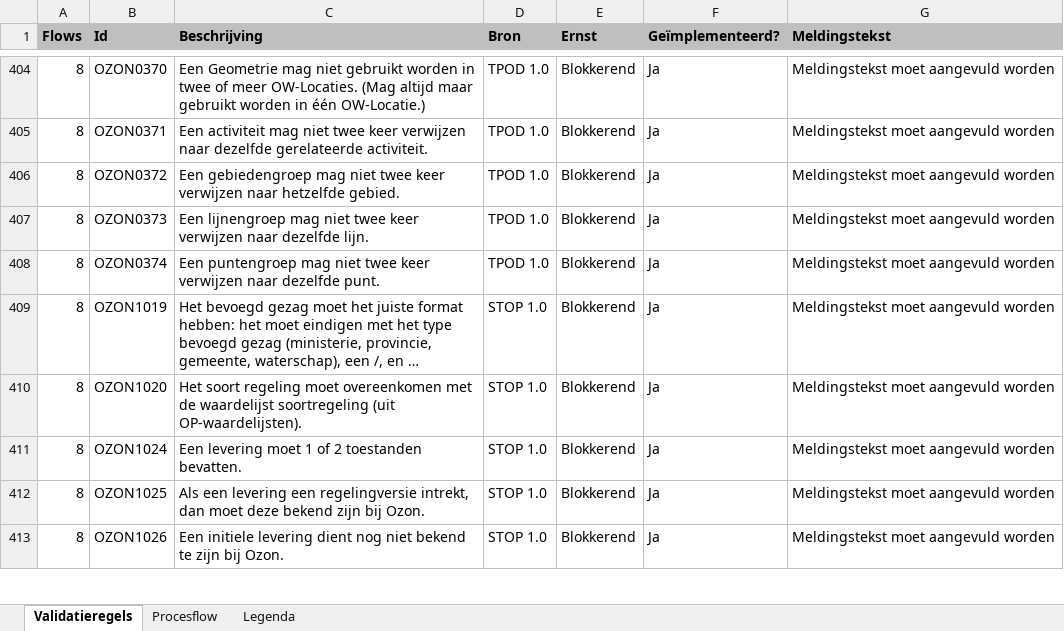
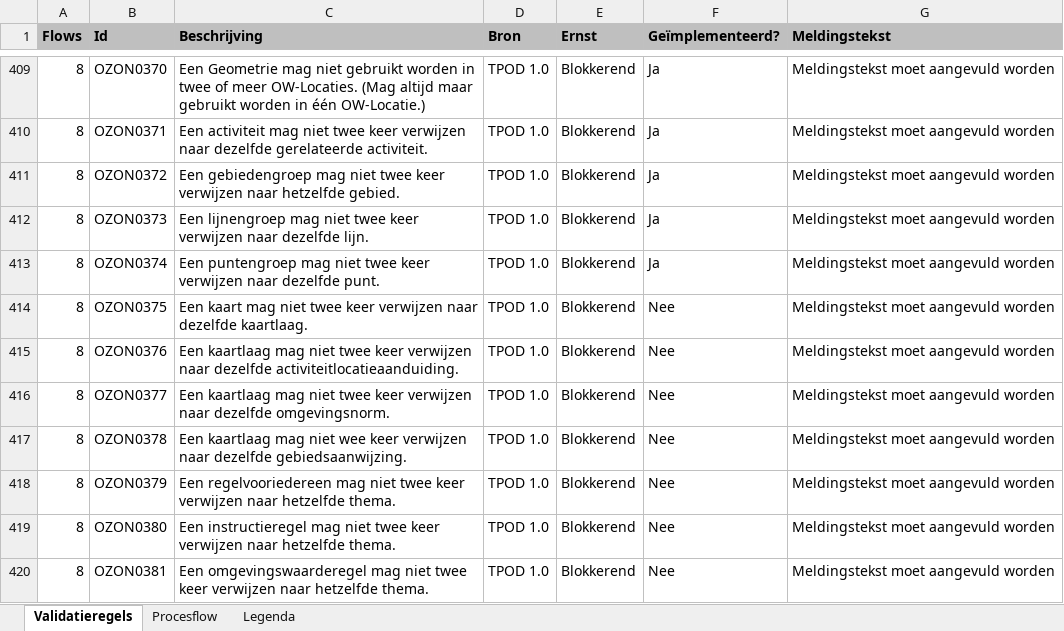
Before and after one commit to Geonovum/dso-validatiematrix, an Excel workbook: Validatiematrix.xlsx, sheet Validatieregels, drawn as a sheet; only a part is shown, gaps mark what is left out; the shorter side is filled out with more unchanged rows; long unchanged cells end in …; values as stored, in another font and other column widths than the file's, no borders; conditional formats not drawn; the diff covers the shown part only; the diff names each change by its address in the sheet, - before the commit and + after, or states it on an @@ line.

```diff
--- a/Validatiematrix.xlsx (sheet Validatieregels)
+++ b/Validatiematrix.xlsx (sheet Validatieregels)
+row 414: 8 | OZON0375 | Een kaart mag niet twee keer verwijzen naar dezelfde kaartlaag. | TPOD 1.0 | Blokkerend | Nee | Meldingstekst moet aangevuld worden
+row 415: 8 | OZON0376 | Een kaartlaag mag niet twee keer verwijzen naar dezelfde activiteitlocatieaanduiding. | TPOD 1.0 | Blokkerend | Nee | Meldingstekst moet aangevuld worden
+row 416: 8 | OZON0377 | Een kaartlaag mag niet twee keer verwijzen naar dezelfde omgevingsnorm. | TPOD 1.0 | Blokkerend | Nee | Meldingstekst moet aangevuld worden
+row 417: 8 | OZON0378 | Een kaartlaag mag niet wee keer verwijzen naar dezelfde gebiedsaanwijzing. | TPOD 1.0 | Blokkerend | Nee | Meldingstekst moet aangevuld worden
+row 418: 8 | OZON0379 | Een regelvooriedereen mag niet twee keer verwijzen naar hetzelfde thema. | TPOD 1.0 | Blokkerend | Nee | Meldingstekst moet aangevuld worden
+row 419: 8 | OZON0380 | Een instructieregel mag niet twee keer verwijzen naar hetzelfde thema. | TPOD 1.0 | Blokkerend | Nee | Meldingstekst moet aangevuld worden
+row 420: 8 | OZON0381 | Een omgevingswaarderegel mag niet twee keer verwijzen naar hetzelfde thema. | TPOD 1.0 | Blokkerend | Nee | Meldingstekst moet aangevuld worden
```
Also changed, not shown: 17 added rows and 31 edited cells elsewhere in this sheet, 4 other files.
